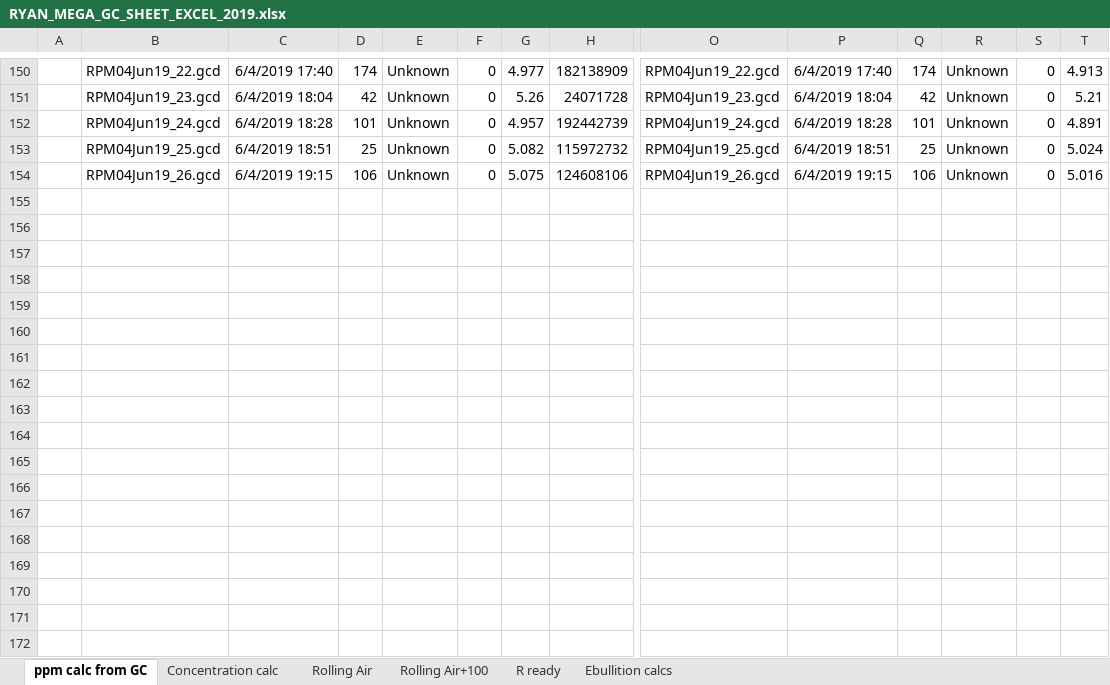
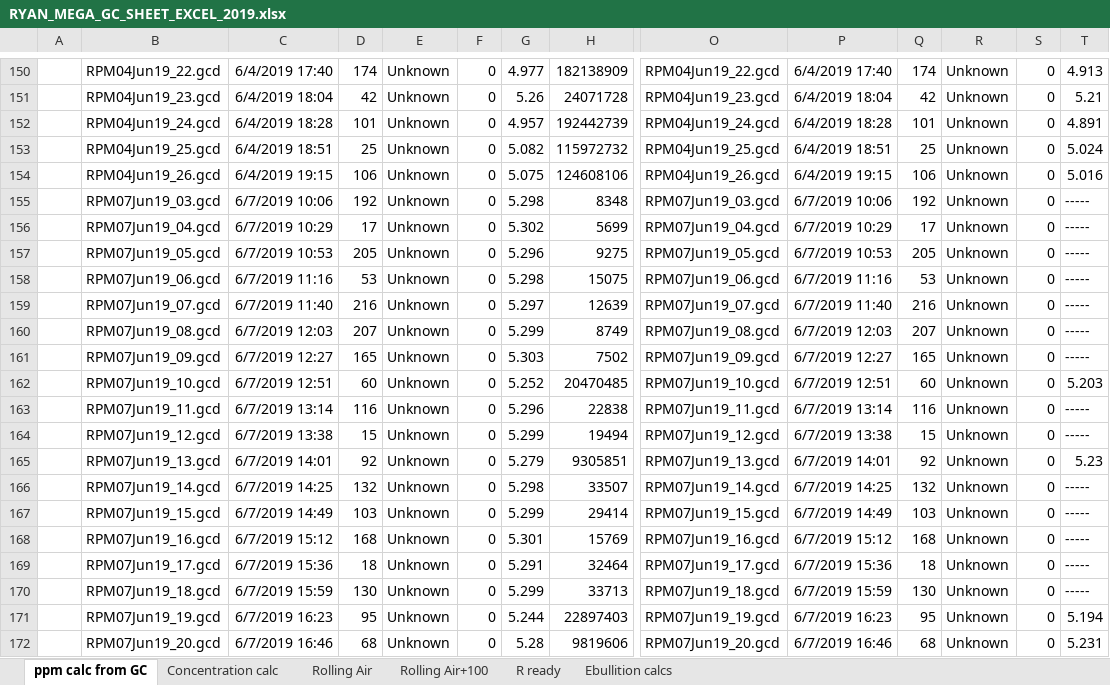
Before and after one commit to ryanmclake/GC_QAQC_CALCS, an Excel workbook: RYAN_MEGA_GC_SHEET_EXCEL_2019.xlsx, sheet ppm calc from GC, drawn as a sheet; only a part is shown, gaps mark what is left out; values as stored, in another font and other column widths than the file's, no borders; rows hold the shown columns only; the diff covers the shown part only; the diff names each change by its address in the sheet, - before the commit and + after, or states it on an @@ line.

```diff
--- a/RYAN_MEGA_GC_SHEET_EXCEL_2019.xlsx (sheet ppm calc from GC)
+++ b/RYAN_MEGA_GC_SHEET_EXCEL_2019.xlsx (sheet ppm calc from GC)
+row 155:  | RPM07Jun19_03.gcd | 6/7/2019 10:06 | 192 | Unknown | 0 | 5.298 | 8348 | RPM07Jun19_03.gcd | 6/7/2019 10:06 | 192 | Unknown | 0 | -----
+row 156:  | RPM07Jun19_04.gcd | 6/7/2019 10:29 | 17 | Unknown | 0 | 5.302 | 5699 | RPM07Jun19_04.gcd | 6/7/2019 10:29 | 17 | Unknown | 0 | -----
+row 157:  | RPM07Jun19_05.gcd | 6/7/2019 10:53 | 205 | Unknown | 0 | 5.296 | 9275 | RPM07Jun19_05.gcd | 6/7/2019 10:53 | 205 | Unknown | 0 | -----
+row 158:  | RPM07Jun19_06.gcd | 6/7/2019 11:16 | 53 | Unknown | 0 | 5.298 | 15075 | RPM07Jun19_06.gcd | 6/7/2019 11:16 | 53 | Unknown | 0 | -----
+row 159:  | RPM07Jun19_07.gcd | 6/7/2019 11:40 | 216 | Unknown | 0 | 5.297 | 12639 | RPM07Jun19_07.gcd | 6/7/2019 11:40 | 216 | Unknown | 0 | -----
+row 160:  | RPM07Jun19_08.gcd | 6/7/2019 12:03 | 207 | Unknown | 0 | 5.299 | 8749 | RPM07Jun19_08.gcd | 6/7/2019 12:03 | 207 | Unknown | 0 | -----
+row 161:  | RPM07Jun19_09.gcd | 6/7/2019 12:27 | 165 | Unknown | 0 | 5.303 | 7502 | RPM07Jun19_09.gcd | 6/7/2019 12:27 | 165 | Unknown | 0 | -----
+row 162:  | RPM07Jun19_10.gcd | 6/7/2019 12:51 | 60 | Unknown | 0 | 5.252 | 20470485 | RPM07Jun19_10.gcd | 6/7/2019 12:51 | 60 | Unknown | 0 | 5.203
+row 163:  | RPM07Jun19_11.gcd | 6/7/2019 13:14 | 116 | Unknown | 0 | 5.296 | 22838 | RPM07Jun19_11.gcd | 6/7/2019 13:14 | 116 | Unknown | 0 | -----
+row 164:  | RPM07Jun19_12.gcd | 6/7/2019 13:38 | 15 | Unknown | 0 | 5.299 | 19494 | RPM07Jun19_12.gcd | 6/7/2019 13:38 | 15 | Unknown | 0 | -----
+row 165:  | RPM07Jun19_13.gcd | 6/7/2019 14:01 | 92 | Unknown | 0 | 5.279 | 9305851 | RPM07Jun19_13.gcd | 6/7/2019 14:01 | 92 | Unknown | 0 | 5.23
+row 166:  | RPM07Jun19_14.gcd | 6/7/2019 14:25 | 132 | Unknown | 0 | 5.298 | 33507 | RPM07Jun19_14.gcd | 6/7/2019 14:25 | 132 | Unknown | 0 | -----
+row 167:  | RPM07Jun19_15.gcd | 6/7/2019 14:49 | 103 | Unknown | 0 | 5.299 | 29414 | RPM07Jun19_15.gcd | 6/7/2019 14:49 | 103 | Unknown | 0 | -----
+row 168:  | RPM07Jun19_16.gcd | 6/7/2019 15:12 | 168 | Unknown | 0 | 5.301 | 15769 | RPM07Jun19_16.gcd | 6/7/2019 15:12 | 168 | Unknown | 0 | -----
+row 169:  | RPM07Jun19_17.gcd | 6/7/2019 15:36 | 18 | Unknown | 0 | 5.291 | 32464 | RPM07Jun19_17.gcd | 6/7/2019 15:36 | 18 | Unknown | 0 | -----
+row 170:  | RPM07Jun19_18.gcd | 6/7/2019 15:59 | 130 | Unknown | 0 | 5.299 | 33713 | RPM07Jun19_18.gcd | 6/7/2019 15:59 | 130 | Unknown | 0 | -----
+row 171:  | RPM07Jun19_19.gcd | 6/7/2019 16:23 | 95 | Unknown | 0 | 5.244 | 22897403 | RPM07Jun19_19.gcd | 6/7/2019 16:23 | 95 | Unknown | 0 | 5.194
+row 172:  | RPM07Jun19_20.gcd | 6/7/2019 16:46 | 68 | Unknown | 0 | 5.28 | 9819606 | RPM07Jun19_20.gcd | 6/7/2019 16:46 | 68 | Unknown | 0 | 5.231
```
Also changed, not shown: 63 added rows elsewhere in this sheet, sheet Concentration calc, sheet Ebullition calcs, 19 other files.
